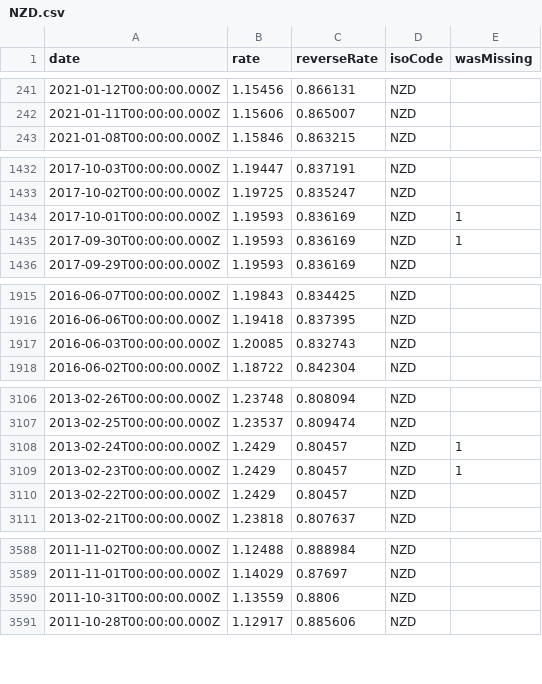
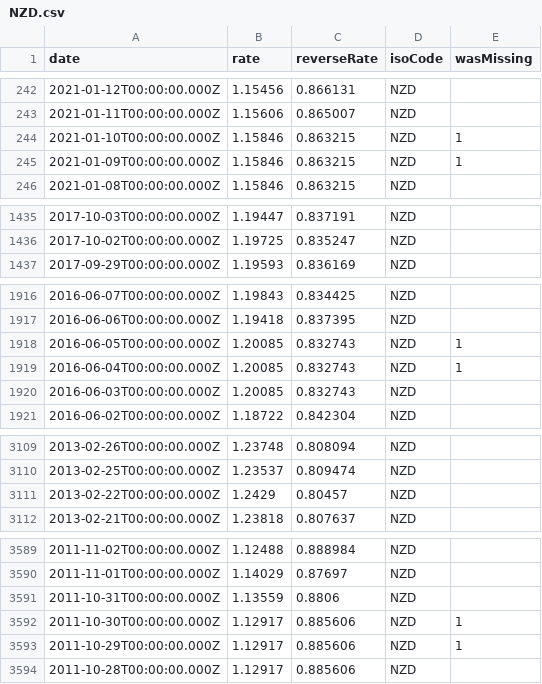
Before and after one commit to LubomirGeorgiev/bnb-currency-exchange-rates, a CSV file: data/NZD.csv, drawn as a sheet; only a part is shown, gaps mark what is left out; removed rows and columns are numbered as before the commit, all else as after; the diff covers the shown part only; the diff names each change by its address in the sheet, - before the commit and + after, or states it on an @@ line.

```diff
--- a/data/NZD.csv
+++ b/data/NZD.csv
+row 244: 2021-01-10T00:00:00.000Z | 1.15846 | 0.863215 | NZD | 1
+row 245: 2021-01-09T00:00:00.000Z | 1.15846 | 0.863215 | NZD | 1
-row 1434: 2017-10-01T00:00:00.000Z | 1.19593 | 0.836169 | NZD | 1
-row 1435: 2017-09-30T00:00:00.000Z | 1.19593 | 0.836169 | NZD | 1
+row 1918: 2016-06-05T00:00:00.000Z | 1.20085 | 0.832743 | NZD | 1
+row 1919: 2016-06-04T00:00:00.000Z | 1.20085 | 0.832743 | NZD | 1
-row 3108: 2013-02-24T00:00:00.000Z | 1.2429 | 0.80457 | NZD | 1
-row 3109: 2013-02-23T00:00:00.000Z | 1.2429 | 0.80457 | NZD | 1
+row 3592: 2011-10-30T00:00:00.000Z | 1.12917 | 0.885606 | NZD | 1
+row 3593: 2011-10-29T00:00:00.000Z | 1.12917 | 0.885606 | NZD | 1
```
Also changed, not shown: 5 added rows and 4 removed rows elsewhere in this file, data/AUD.csv, data/CAD.csv, 39 other files.
